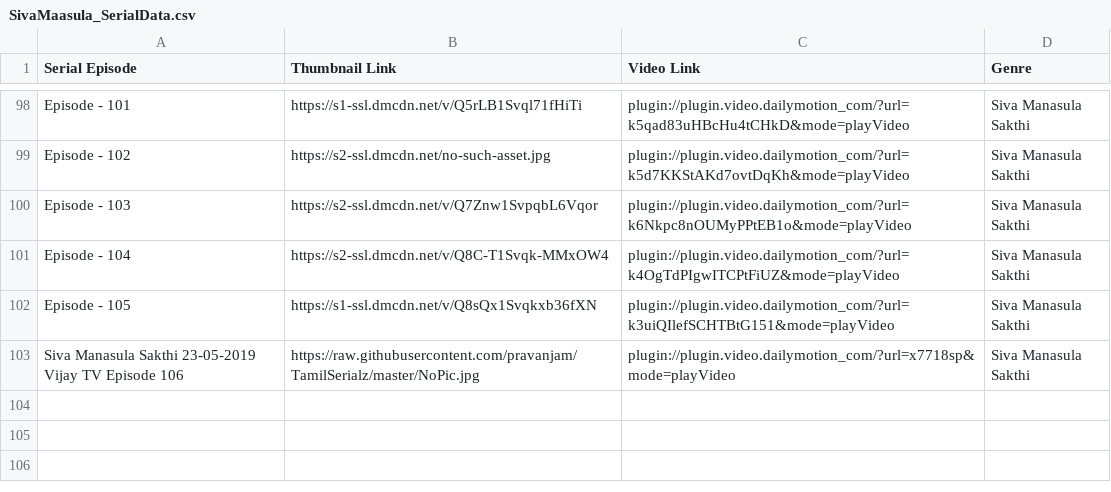
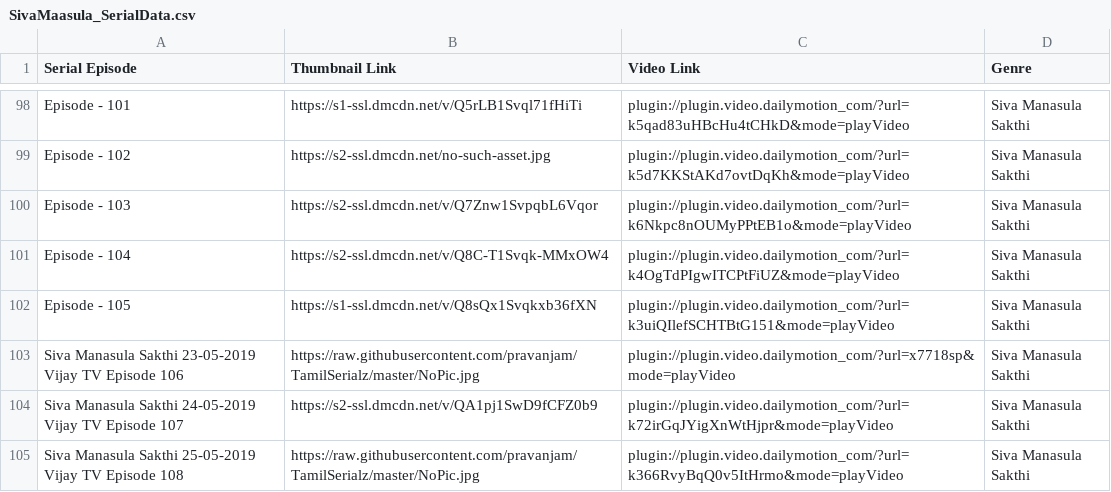
Before and after one commit to pravanjam/TamilSerialz, a CSV file: SivaMaasula_SerialData.csv, drawn as a sheet; only a part is shown, gaps mark what is left out; the diff names each change by its address in the sheet, - before the commit and + after, or states it on an @@ line.

```diff
--- a/SivaMaasula_SerialData.csv
+++ b/SivaMaasula_SerialData.csv
+row 104: Siva Manasula Sakthi 24-05-2019 Vijay TV Episode 107 | https://s2-ssl.dmcdn.net/v/QA1pj1SwD9fCFZ0b9 | plugin://plugin.video.dailymotion_com/?url=k72irGqJYigXnWtHjpr&mode=playVideo | Siva Manasula Sakthi
+row 105: Siva Manasula Sakthi 25-05-2019 Vijay TV Episode 108 | https://raw.githubusercontent.com/pravanjam/TamilSerialz/master/NoPic.jpg | plugin://plugin.video.dailymotion_com/?url=k366RvyBqQ0v5ItHrmo&mode=playVideo | Siva Manasula Sakthi
```
Also changed, not shown: NaamIruvar_SerialData.csv, 1 other file.
